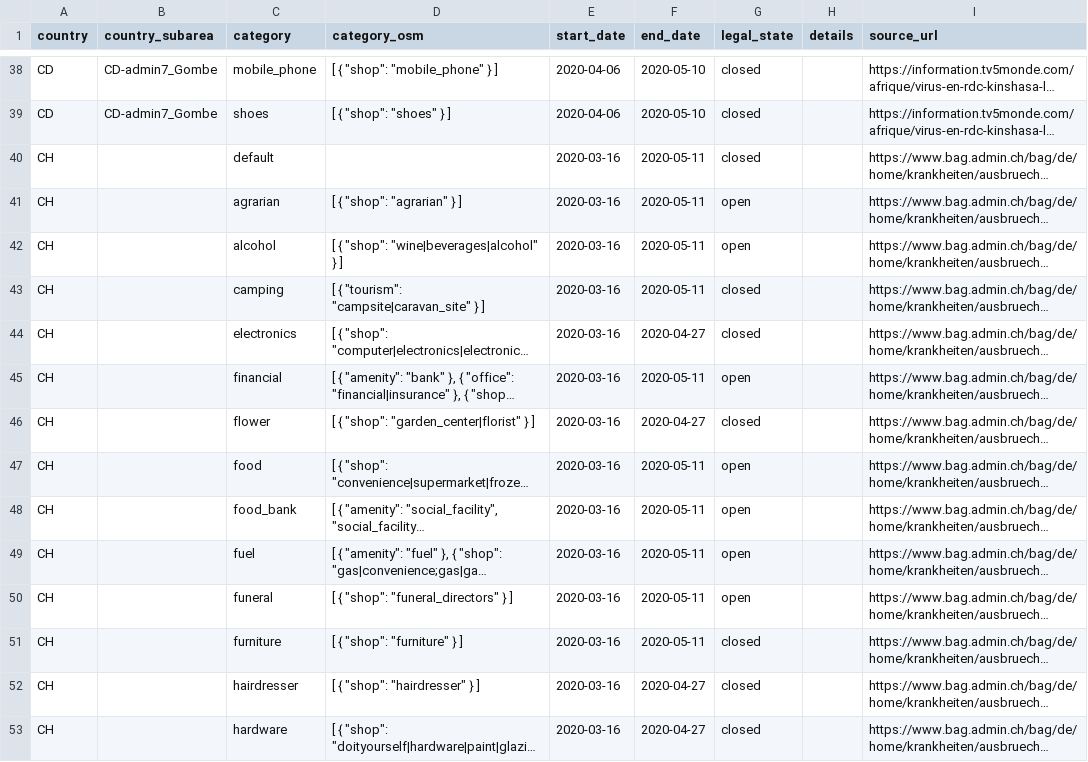
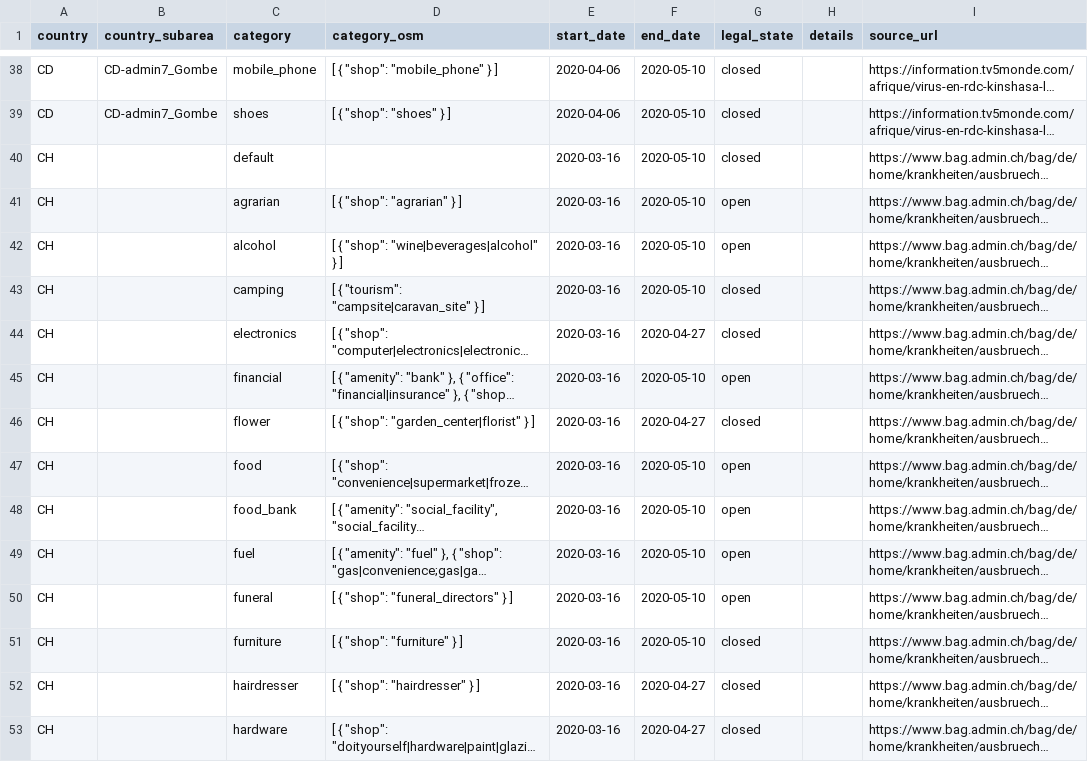
Before and after one commit to caresteouvert/Covid_enseignes, a CSV file: legal_rules.csv, drawn as a sheet; only a part is shown, gaps mark what is left out; long unchanged cells end in …; the diff covers the shown part only; the diff names each change by its address in the sheet, - before the commit and + after, or states it on an @@ line.

Commit message:
fix off-by-one error

```diff
--- a/legal_rules.csv
+++ b/legal_rules.csv
-F40:F43 (end_date): 2020-05-11
+F40:F43 (end_date): 2020-05-10
-F45 (end_date): 2020-05-11
+F45 (end_date): 2020-05-10
-F47:F51 (end_date): 2020-05-11
+F47:F51 (end_date): 2020-05-10
```
Also changed, not shown: 12 edited cells elsewhere in this file.
